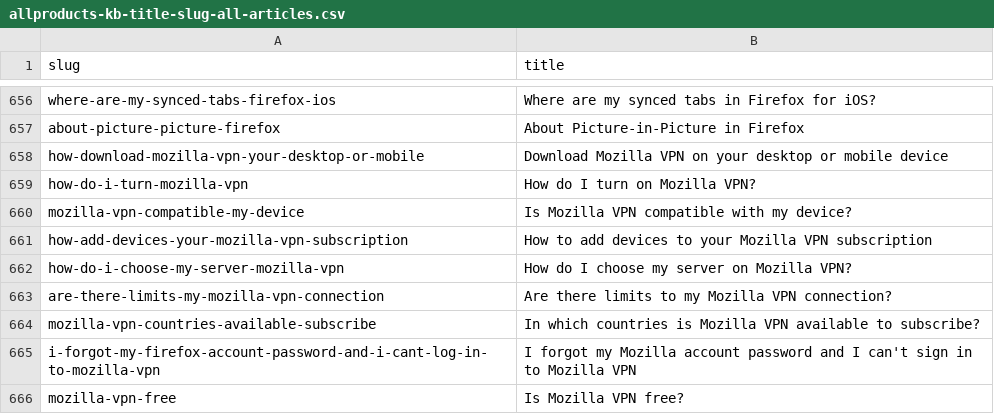
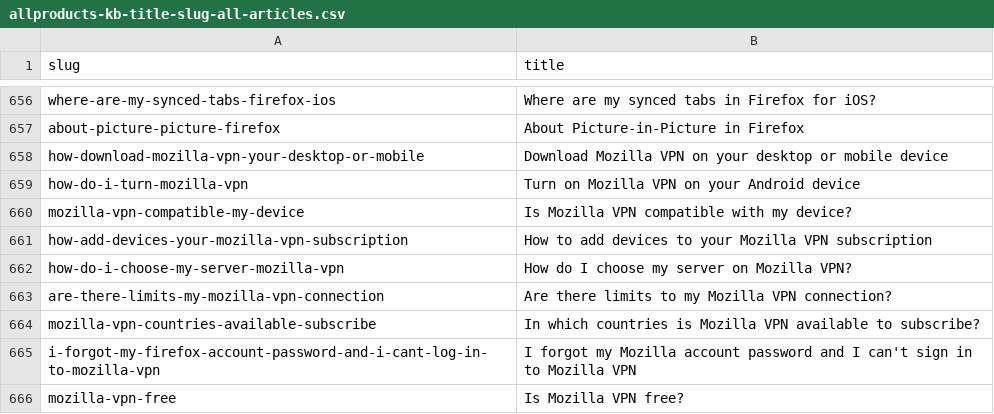
Before and after one commit to thunderbird/github-action-thunderbird-kb, a CSV file: allproducts-kb-title-slug-all-articles.csv, drawn as a sheet; only a part is shown, gaps mark what is left out.

```diff
--- a/allproducts-kb-title-slug-all-articles.csv
+++ b/allproducts-kb-title-slug-all-articles.csv
@@ -658,3 +658,3 @@ about-picture-picture-firefox,About Picture-in-Picture in Firefox
 how-download-mozilla-vpn-your-desktop-or-mobile,Download Mozilla VPN on your desktop or mobile device
-how-do-i-turn-mozilla-vpn,How do I turn on Mozilla VPN?
+how-do-i-turn-mozilla-vpn,Turn on Mozilla VPN on your Android device
 mozilla-vpn-compatible-my-device,Is Mozilla VPN compatible with my device?
```
Also changed, not shown: 1 other file.
